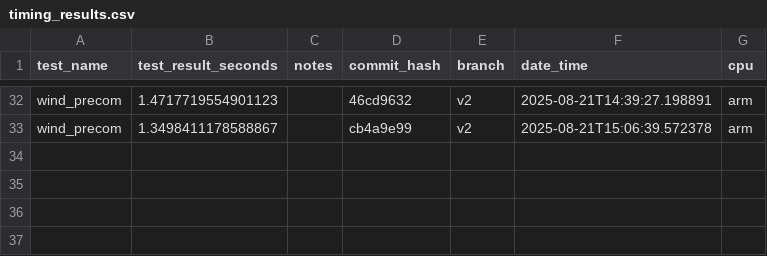
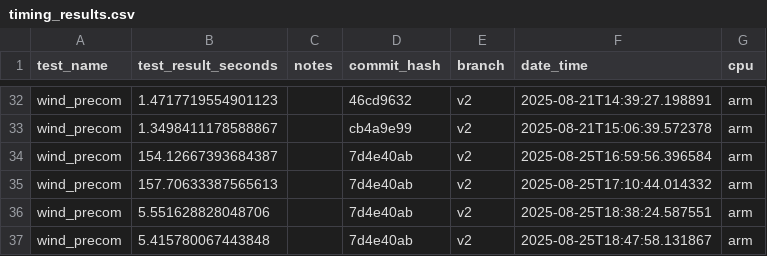
Before and after one commit to NatLabRockies/hercules, a CSV file: timing_tests/timing_results.csv, drawn as a sheet; only a part is shown, gaps mark what is left out; the diff names each change by its address in the sheet, - before the commit and + after, or states it on an @@ line.

```diff
--- a/timing_tests/timing_results.csv
+++ b/timing_tests/timing_results.csv
+row 34: wind_precom | 154.12667393684387 |  | 7d4e40ab | v2 | 2025-08-25T16:59:56.396584 | arm
+row 35: wind_precom | 157.70633387565613 |  | 7d4e40ab | v2 | 2025-08-25T17:10:44.014332 | arm
+row 36: wind_precom | 5.551628828048706 |  | 7d4e40ab | v2 | 2025-08-25T18:38:24.587551 | arm
+row 37: wind_precom | 5.415780067443848 |  | 7d4e40ab | v2 | 2025-08-25T18:47:58.131867 | arm
```
Also changed, not shown: 16 other files.
